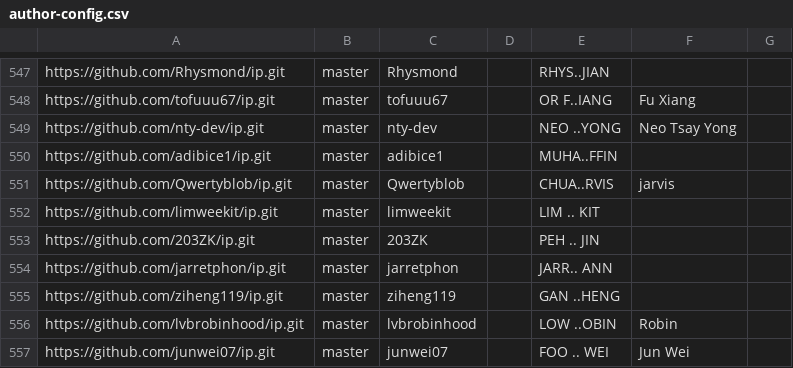
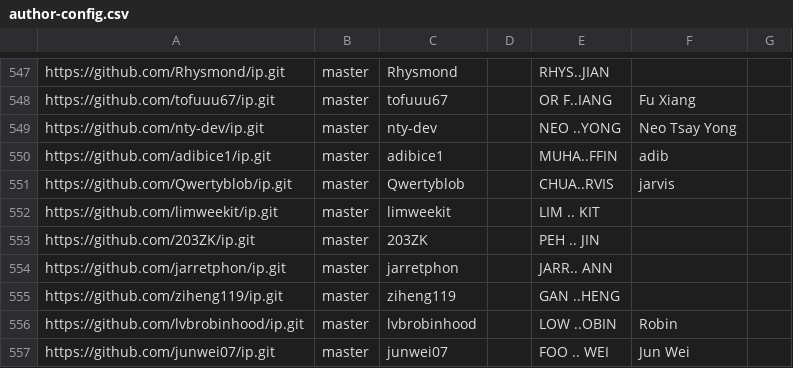
Before and after one commit to nus-cs2103-AY2526S1/ip-dashboard, a CSV file: config/author-config.csv, drawn as a sheet; only a part is shown, gaps mark what is left out.

Commit message:
Update configs

```diff
--- a/config/author-config.csv
+++ b/config/author-config.csv
@@ -549,3 +549,3 @@ https://github.com/tofuuu67/ip.git,master,tofuuu67,,OR F..IANG,Fu Xiang,
 https://github.com/nty-dev/ip.git,master,nty-dev,,NEO ..YONG,Neo Tsay Yong,
-https://github.com/adibice1/ip.git,master,adibice1,,MUHA..FFIN,,
+https://github.com/adibice1/ip.git,master,adibice1,,MUHA..FFIN,adib,
 https://github.com/Qwertyblob/ip.git,master,Qwertyblob,,CHUA..RVIS,jarvis,
```
